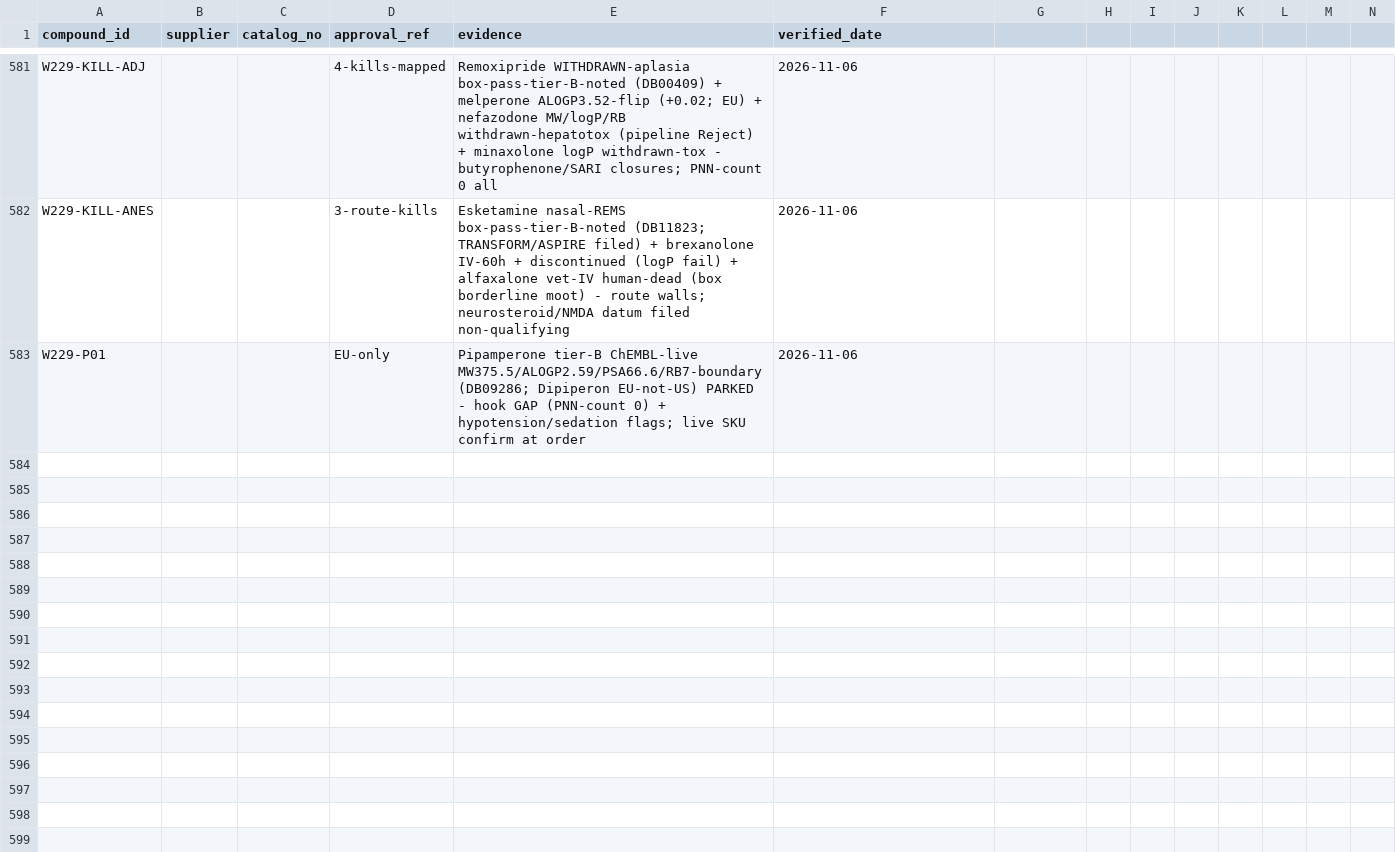
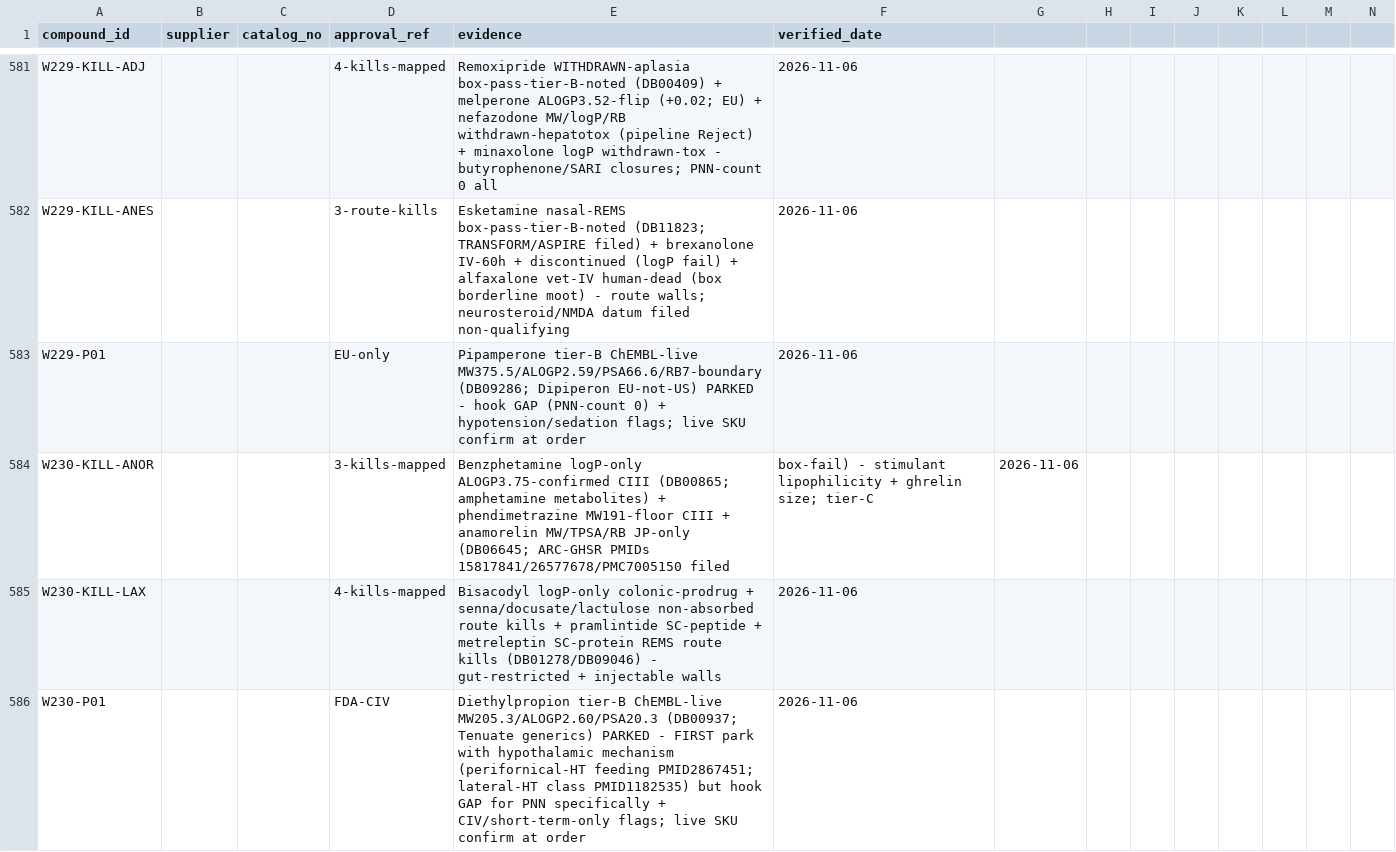
Before and after one commit to AegeanWorks/PNN, a CSV file: data/compounds/waves/obtainability_proofs.csv, drawn as a sheet; only a part is shown, gaps mark what is left out; rows hold the shown columns only; the diff names each change by its address in the sheet, - before the commit and + after, or states it on an @@ line.

Commit message:
feat(waves): wave230 anorectic/laxative remainder 9 kills + diethylpropion park
Kills: benzphetamine ALOGP-confirmed, phendimetrazine MW floor, anamorelin size JP-only, laxative/peptide route walls. Park: diethylpropion ChEMBL-live tier-B with hypothalamic mechanism. Gates: run.py OK, 216 OK, aikit 4/4.

```diff
--- a/data/compounds/waves/obtainability_proofs.csv
+++ b/data/compounds/waves/obtainability_proofs.csv
+row 584: W230-KILL-ANOR |  |  | 3-kills-mapped | Benzphetamine logP-only ALOGP3.75-confirmed CIII (DB00865; amphetamine metabolites) + phendimetrazine MW191-floor CIII + anamorelin MW/TPSA/RB JP-only (DB06645; ARC-GHSR PMIDs 15817841/26577678/PMC7005150 filed | box-fail) - stimulant lipophilicity + ghrelin size; tier-C | 2026-11-06
+row 585: W230-KILL-LAX |  |  | 4-kills-mapped | Bisacodyl logP-only colonic-prodrug + senna/docusate/lactulose non-absorbed route kills + pramlintide SC-peptide + metreleptin SC-protein REMS route kills (DB01278/DB09046) - gut-restricted + injectable walls | 2026-11-06
+row 586: W230-P01 |  |  | FDA-CIV | Diethylpropion tier-B ChEMBL-live MW205.3/ALOGP2.60/PSA20.3 (DB00937; Tenuate generics) PARKED - FIRST park with hypothalamic mechanism (perifornical-HT feeding PMID2867451; lateral-HT class PMID1182535) but hook GAP for PNN specifically + CIV/short-term-only flags; live SKU confirm at order | 2026-11-06
```
Also changed, not shown: 1 other file.
